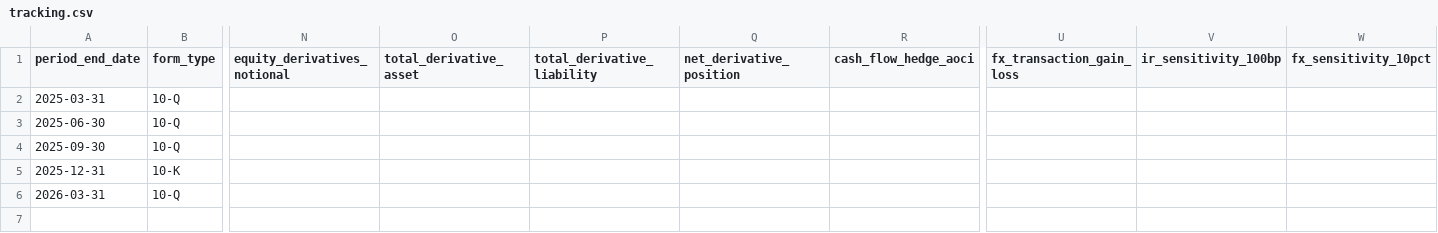
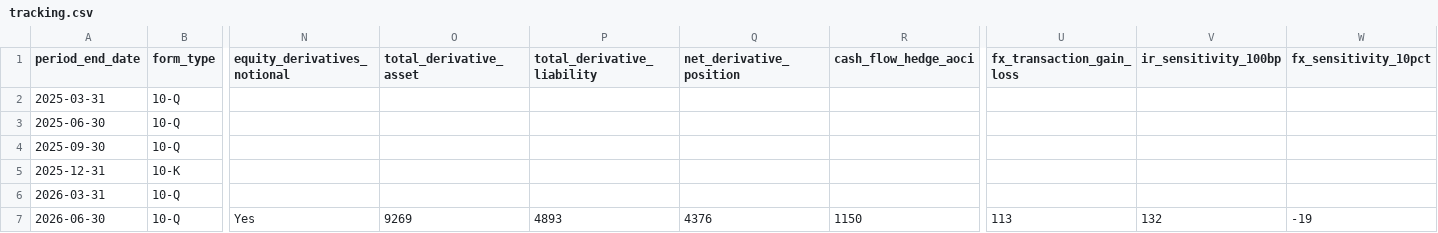
Before and after one commit to lukasbecker36-dot/sec-derivatives-, a CSV file: output/ge/tracking.csv, drawn as a sheet; only a part is shown, gaps mark what is left out; rows hold the shown columns only; the diff names each change by its address in the sheet, - before the commit and + after, or states it on an @@ line.

```diff
--- a/output/ge/tracking.csv
+++ b/output/ge/tracking.csv
+row 7: 2026-06-30 | 10-Q | Yes | 9269 | 4893 | 4376 | 1150 | 113 | 132 | -19
```
Also changed, not shown: output/fast/tracking.csv, output/ual/tracking.csv, 8 other files.
